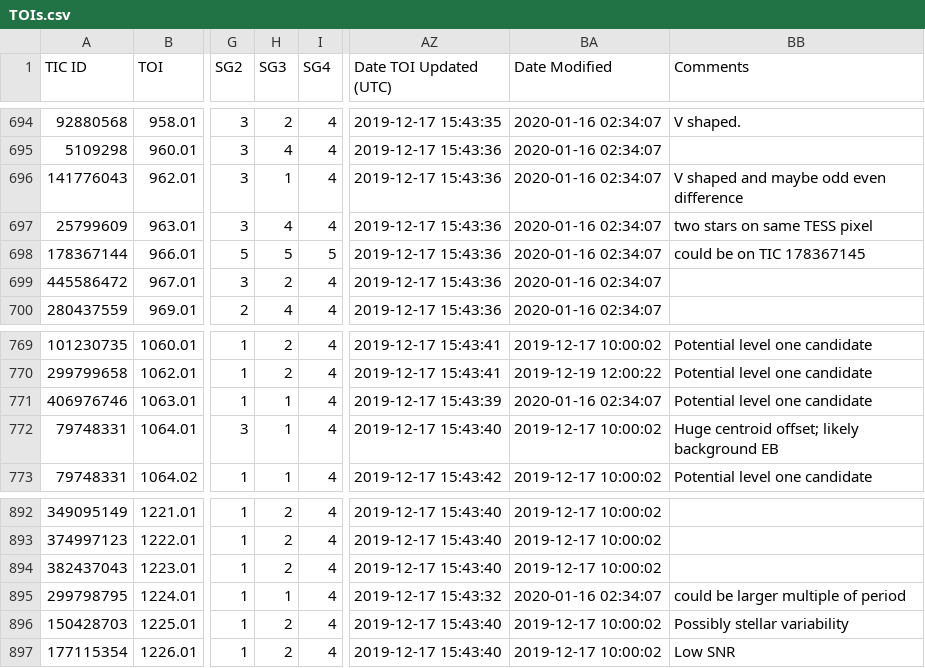
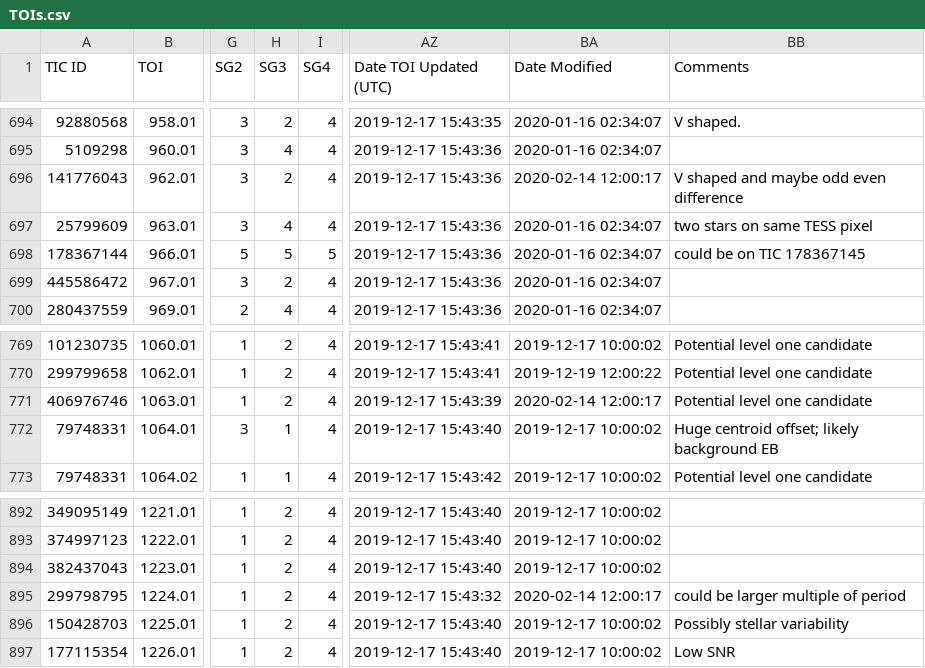
Before and after one commit to jpdeleon/chronos, a CSV file: data/TOIs.csv, drawn as a sheet; only a part is shown, gaps mark what is left out; the diff covers the shown part only; the diff names each change by its address in the sheet, - before the commit and + after, or states it on an @@ line.

```diff
--- a/data/TOIs.csv
+++ b/data/TOIs.csv
-H696 (SG3): 1
+H696 (SG3): 2
-BA696 (Date Modified): 2020-01-16 02:34:07
+BA696 (Date Modified): 2020-02-14 12:00:17
-H771 (SG3): 1
+H771 (SG3): 2
-BA771 (Date Modified): 2020-01-16 02:34:07
+BA771 (Date Modified): 2020-02-14 12:00:17
-H895 (SG3): 1
+H895 (SG3): 2
-BA895 (Date Modified): 2020-01-16 02:34:07
+BA895 (Date Modified): 2020-02-14 12:00:17
```
Also changed, not shown: 36 edited cells elsewhere in this file, 31 other files.
